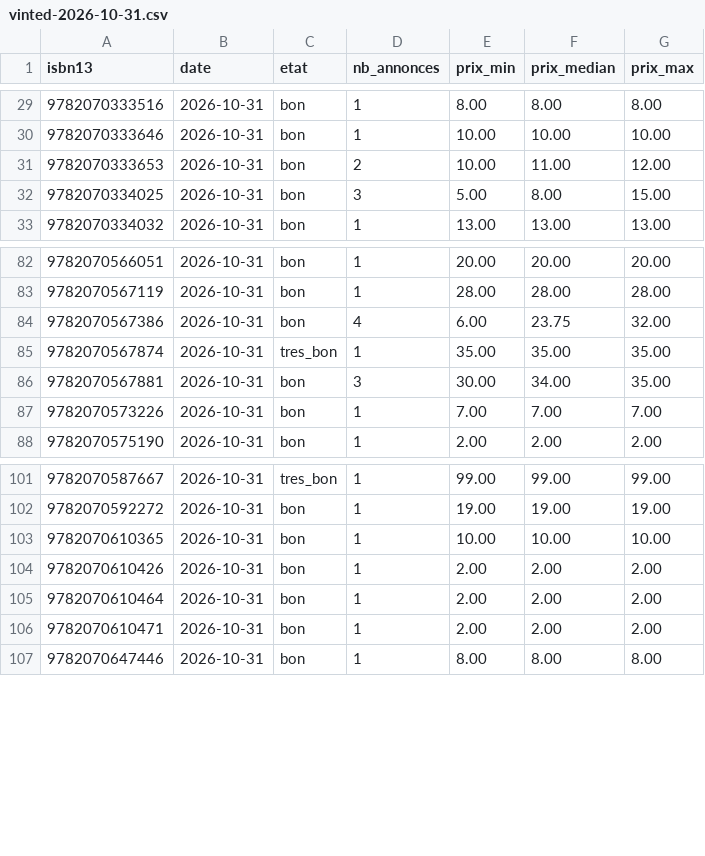
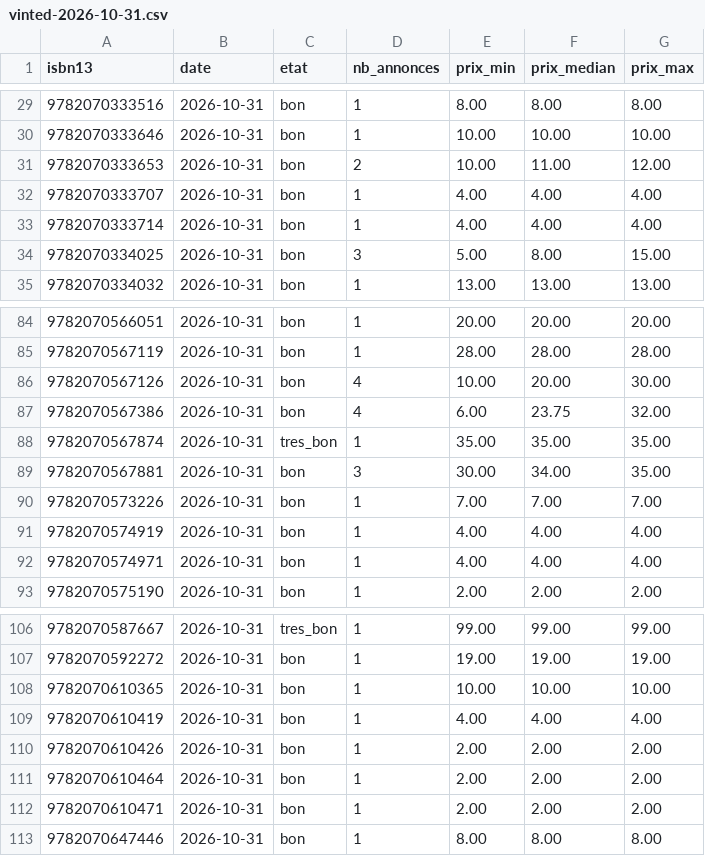
Before and after one commit to loliba92/LDVELH, a CSV file: data/raw/occasion/vinted-2026-10-31.csv, drawn as a sheet; only a part is shown, gaps mark what is left out; the diff names each change by its address in the sheet, - before the commit and + after, or states it on an @@ line.

```diff
--- a/data/raw/occasion/vinted-2026-10-31.csv
+++ b/data/raw/occasion/vinted-2026-10-31.csv
+row 32: 9782070333707 | 2026-10-31 | bon | 1 | 4.00 | 4.00 | 4.00
+row 33: 9782070333714 | 2026-10-31 | bon | 1 | 4.00 | 4.00 | 4.00
+row 86: 9782070567126 | 2026-10-31 | bon | 4 | 10.00 | 20.00 | 30.00
+row 91: 9782070574919 | 2026-10-31 | bon | 1 | 4.00 | 4.00 | 4.00
+row 92: 9782070574971 | 2026-10-31 | bon | 1 | 4.00 | 4.00 | 4.00
+row 109: 9782070610419 | 2026-10-31 | bon | 1 | 4.00 | 4.00 | 4.00
```
Also changed, not shown: data/raw/occasion/annonces-vinted-2026-10-31.csv, 10 other files.
